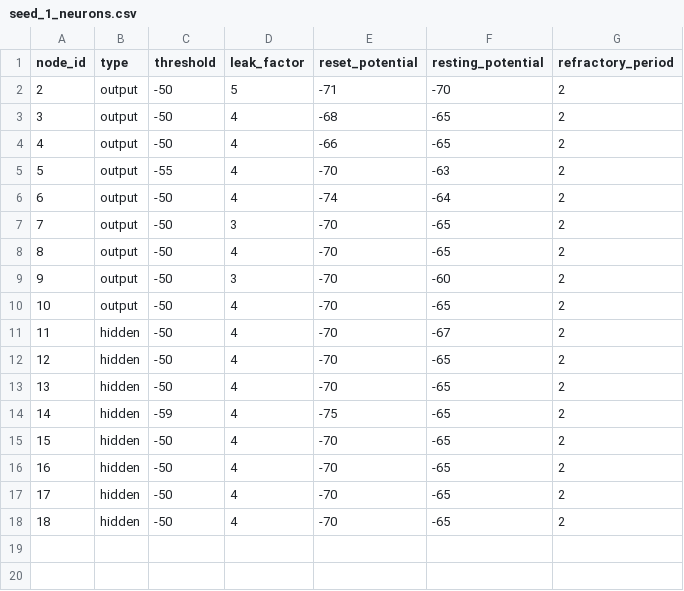
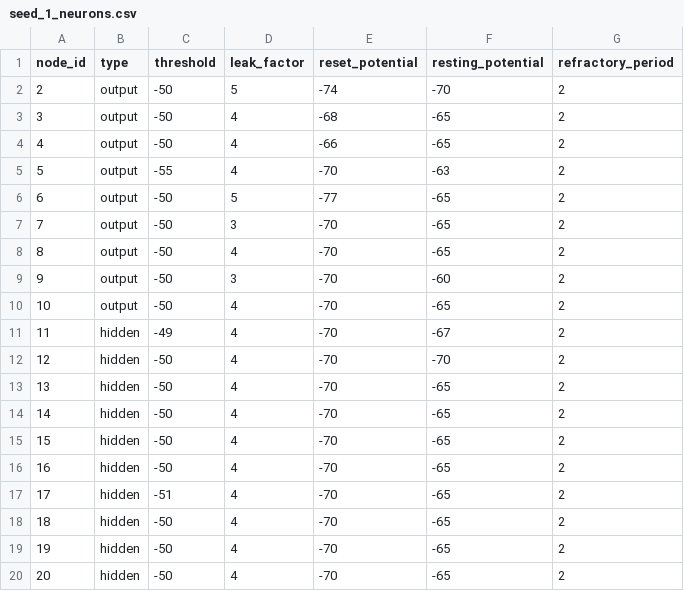
Before and after one commit to Yoguti/neuromorphic-sca, a CSV file: snn/network-csvs/seed_1_neurons.csv, drawn as a sheet; removed rows and columns are numbered as before the commit, all else as after; the diff names each change by its address in the sheet, - before the commit and + after, or states it on an @@ line.

```diff
--- a/snn/network-csvs/seed_1_neurons.csv
+++ b/snn/network-csvs/seed_1_neurons.csv
-E2 (reset_potential): -71
+E2 (reset_potential): -74
-D6 (leak_factor): 4
+D6 (leak_factor): 5
-E6 (reset_potential): -74
+E6 (reset_potential): -77
-F6 (resting_potential): -64
+F6 (resting_potential): -65
-C11 (threshold): -50
+C11 (threshold): -49
-F12 (resting_potential): -65
+F12 (resting_potential): -70
-row 14: 14 | hidden | -59 | 4 | -75 | -65 | 2
@@ column A (node_id) renumbered between rows 13 and 16 @@
+row 17: 17 | hidden | -51 | 4 | -70 | -65 | 2
@@ row 13 moved to row 18: 18 @@
+row 19: 19 | hidden | -50 | 4 | -70 | -65 | 2
+row 20: 20 | hidden | -50 | 4 | -70 | -65 | 2
```
Also changed, not shown: 19 other files.
